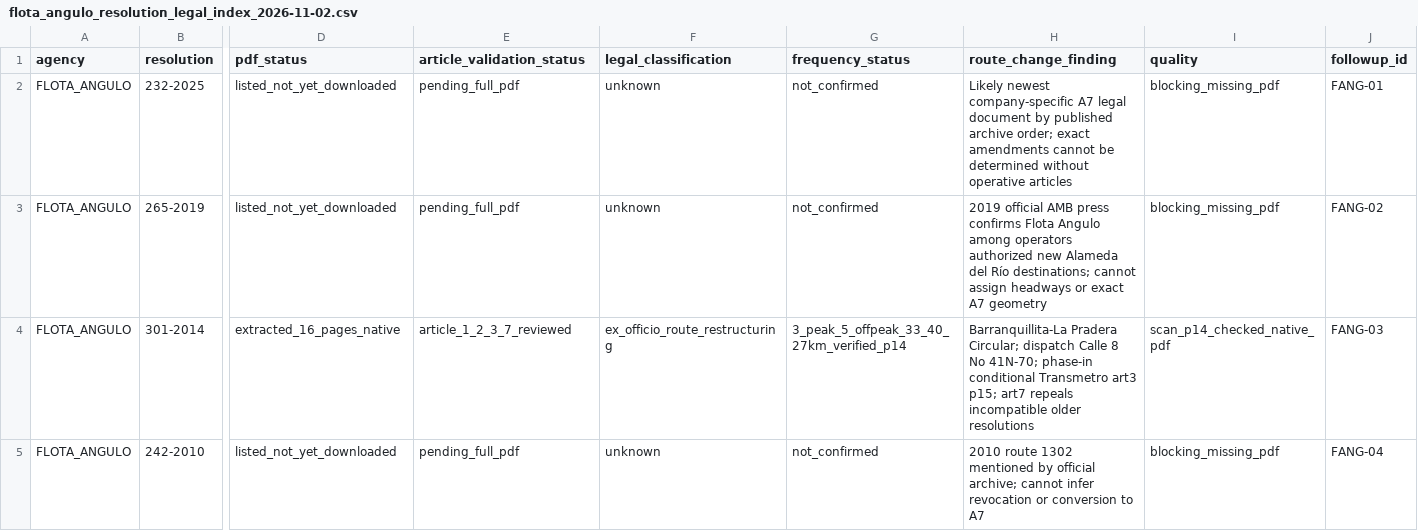
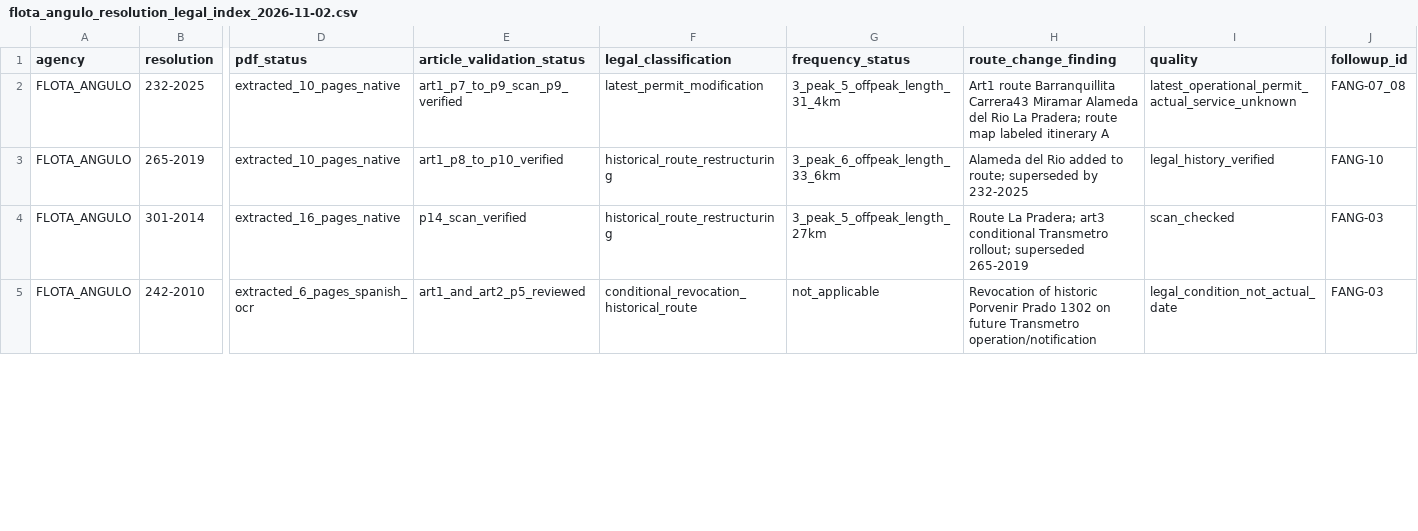
Before and after one commit to ColombiaTransit/gtfs-barranquilla-urbanas, a CSV file: sources/amb/flota_angulo_resolution_legal_index_2026-11-02.csv, drawn as a sheet; only a part is shown, gaps mark what is left out; the diff covers the shown part only; the diff names each change by its address in the sheet, - before the commit and + after, or states it on an @@ line.

Commit message:
research: legally classify all six recovered Flota Angulo PDFs, A7 2010-2025 route history and source pages

```diff
--- a/sources/amb/flota_angulo_resolution_legal_index_2026-11-02.csv
+++ b/sources/amb/flota_angulo_resolution_legal_index_2026-11-02.csv
-D2:D3 (pdf_status): listed_not_yet_downloaded
+D2:D3 (pdf_status): extracted_10_pages_native
-E2 (article_validation_status): pending_full_pdf
+E2 (article_validation_status): art1_p7_to_p9_scan_p9_verified
-F2 (legal_classification): unknown
+F2 (legal_classification): latest_permit_modification
-G2 (frequency_status): not_confirmed
+G2 (frequency_status): 3_peak_5_offpeak_length_31_4km
-H2 (route_change_finding): Likely newest company-specific A7 legal document by published archive order; exact amendments cannot be determined without operative articles
+H2 (route_change_finding): Art1 route Barranquillita Carrera43 Miramar Alameda del Rio La Pradera; route map labeled itinerary A
-I2 (quality): blocking_missing_pdf
+I2 (quality): latest_operational_permit_actual_service_unknown
-J2 (followup_id): FANG-01
+J2 (followup_id): FANG-07_08
-E3 (article_validation_status): pending_full_pdf
+E3 (article_validation_status): art1_p8_to_p10_verified
-F3 (legal_classification): unknown
+F3 (legal_classification): historical_route_restructuring
-G3 (frequency_status): not_confirmed
+G3 (frequency_status): 3_peak_6_offpeak_length_33_6km
-H3 (route_change_finding): 2019 official AMB press confirms Flota Angulo among operators authorized new Alameda del Río destinations; cannot assign headways or exact A7 geometry
+H3 (route_change_finding): Alameda del Rio added to route; superseded by 232-2025
-I3 (quality): blocking_missing_pdf
+I3 (quality): legal_history_verified
-J3 (followup_id): FANG-02
+J3 (followup_id): FANG-10
-E4 (article_validation_status): article_1_2_3_7_reviewed
+E4 (article_validation_status): p14_scan_verified
-F4 (legal_classification): ex_officio_route_restructuring
+F4 (legal_classification): historical_route_restructuring
-G4 (frequency_status): 3_peak_5_offpeak_33_40_27km_verified_p14
+G4 (frequency_status): 3_peak_5_offpeak_length_27km
-H4 (route_change_finding): Barranquillita-La Pradera Circular; dispatch Calle 8 No 41N-70; phase-in conditional Transmetro art3 p15; art7 repeals incompatible older resolutions
+H4 (route_change_finding): Route La Pradera; art3 conditional Transmetro rollout; superseded 265-2019
-I4 (quality): scan_p14_checked_native_pdf
+I4 (quality): scan_checked
-D5 (pdf_status): listed_not_yet_downloaded
+D5 (pdf_status): extracted_6_pages_spanish_ocr
-E5 (article_validation_status): pending_full_pdf
+E5 (article_validation_status): art1_and_art2_p5_reviewed
-F5 (legal_classification): unknown
+F5 (legal_classification): conditional_revocation_historical_route
-G5 (frequency_status): not_confirmed
+G5 (frequency_status): not_applicable
-H5 (route_change_finding): 2010 route 1302 mentioned by official archive; cannot infer revocation or conversion to A7
+H5 (route_change_finding): Revocation of historic Porvenir Prado 1302 on future Transmetro operation/notification
-I5 (quality): blocking_missing_pdf
+I5 (quality): legal_condition_not_actual_date
-J5 (followup_id): FANG-04
+J5 (followup_id): FANG-03
```
Also changed, not shown: 20 edited cells elsewhere in this file.
